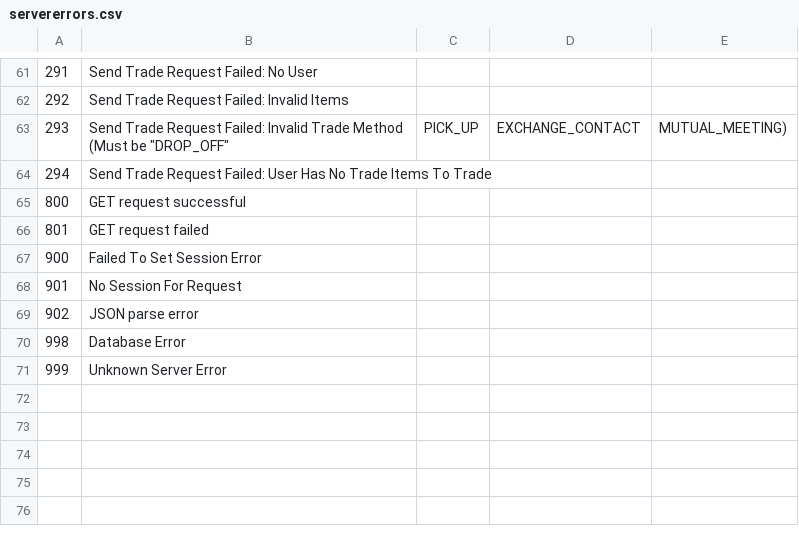
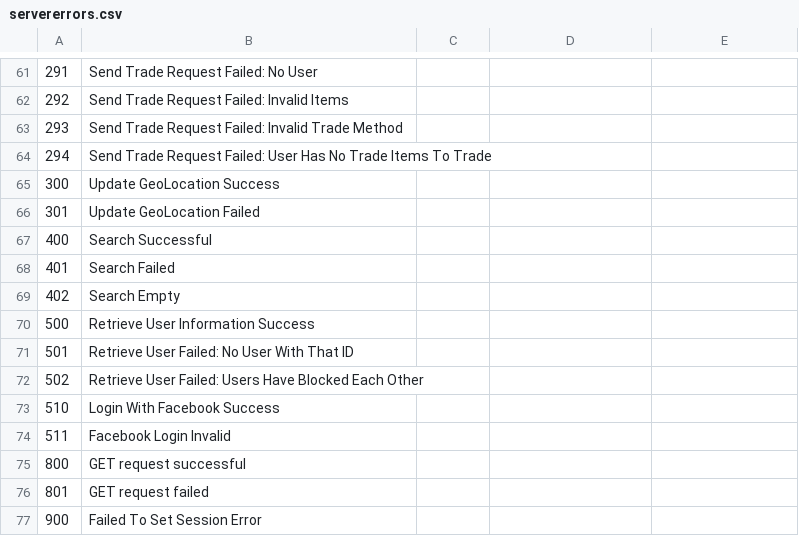
Before and after one commit to taylorcressy/TradeRoomService, a CSV file: src/main/resources/csv/servererrors.csv, drawn as a sheet; only a part is shown, gaps mark what is left out; the shorter side is filled out with more unchanged rows.

Commit message:
Many Fixes + Added Search Functionality

```diff
--- a/src/main/resources/csv/servererrors.csv
+++ b/src/main/resources/csv/servererrors.csv
@@ -62,4 +62,14 @@
 292, Send Trade Request Failed: Invalid Items
-293, Send Trade Request Failed: Invalid Trade Method (Must be "DROP_OFF", "PICK_UP", "EXCHANGE_CONTACT", "MUTUAL_MEETING")
+293, Send Trade Request Failed: Invalid Trade Method
 294, Send Trade Request Failed: User Has No Trade Items To Trade
+300, Update GeoLocation Success
+301, Update GeoLocation Failed
+400, Search Successful
+401, Search Failed
+402, Search Empty
+500, Retrieve User Information Success
+501, Retrieve User Failed: No User With That ID
+502, Retrieve User Failed: Users Have Blocked Each Other
+510, Login With Facebook Success
+511, Facebook Login Invalid
 800, GET request successful
```
Also changed, not shown: 38 other files.
